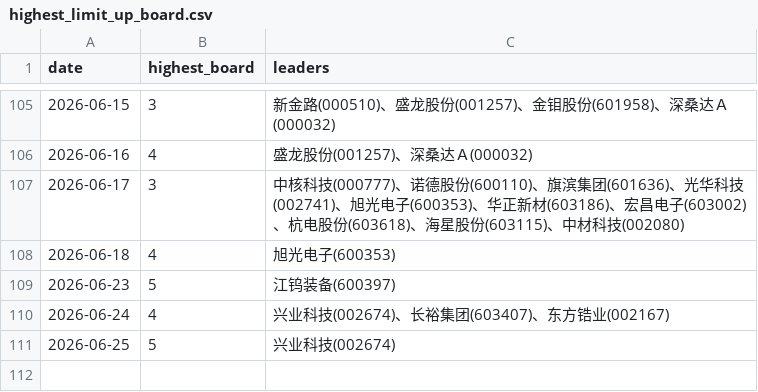
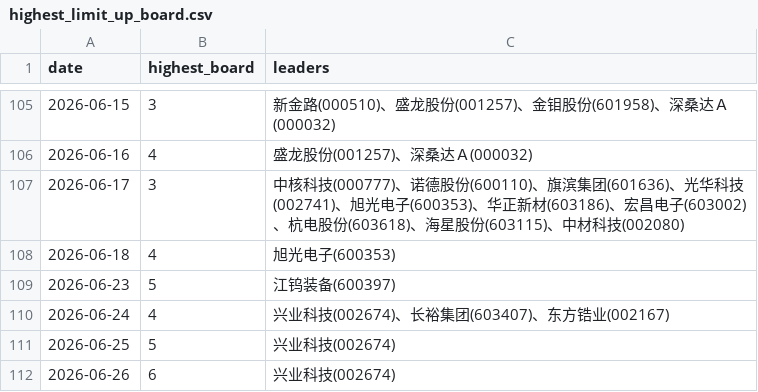
Before and after one commit to dabinDev/AiStock, a CSV file: data/highest_limit_up_board.csv, drawn as a sheet; only a part is shown, gaps mark what is left out.

```diff
--- a/data/highest_limit_up_board.csv
+++ b/data/highest_limit_up_board.csv
@@ -111 +111,2 @@
 2026-06-25,5,兴业科技(002674)
+2026-06-26,6,兴业科技(002674)
```
Also changed, not shown: 5 other files.
